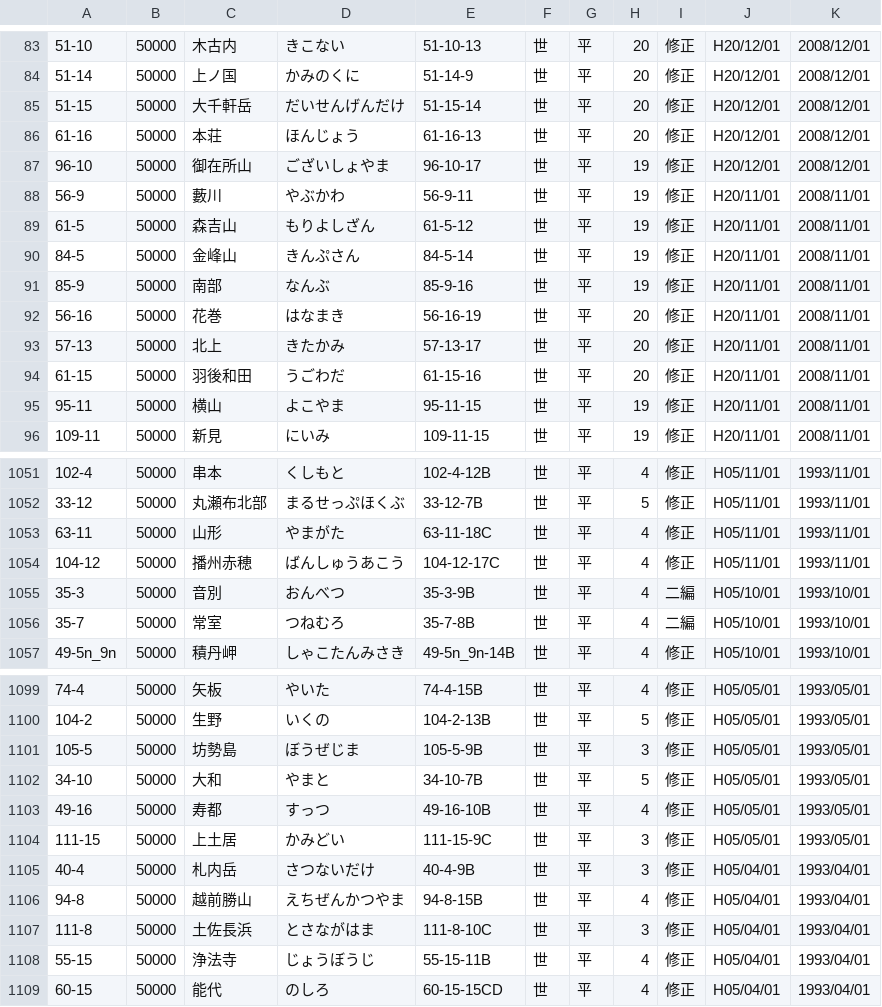
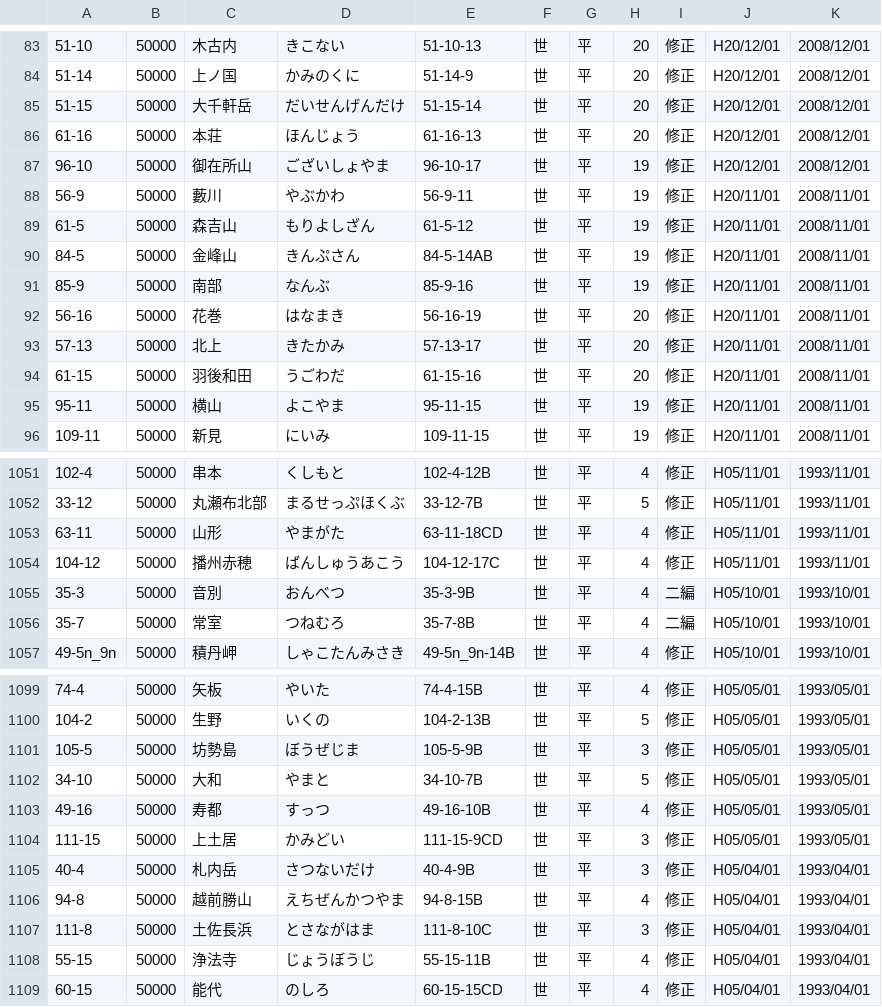
Before and after one commit to zaininnari/gsi, a CSV file: latest50000.csv, drawn as a sheet; only a part is shown, gaps mark what is left out.

```diff
--- a/latest50000.csv
+++ b/latest50000.csv
@@ -89,3 +89,3 @@
 61-5,50000,森吉山,もりよしざん,61-5-12,世,平,19,修正,H20/11/01,2008/11/01
-84-5,50000,金峰山,きんぷさん,84-5-14,世,平,19,修正,H20/11/01,2008/11/01
+84-5,50000,金峰山,きんぷさん,84-5-14AB,世,平,19,修正,H20/11/01,2008/11/01
 85-9,50000,南部,なんぶ,85-9-16,世,平,19,修正,H20/11/01,2008/11/01
@@ -1052,3 +1052,3 @@
 33-12,50000,丸瀬布北部,まるせっぷほくぶ,33-12-7B,世,平,5,修正,H05/11/01,1993/11/01
-63-11,50000,山形,やまがた,63-11-18C,世,平,4,修正,H05/11/01,1993/11/01
+63-11,50000,山形,やまがた,63-11-18CD,世,平,4,修正,H05/11/01,1993/11/01
 104-12,50000,播州赤穂,ばんしゅうあこう,104-12-17C,世,平,4,修正,H05/11/01,1993/11/01
@@ -1103,3 +1103,3 @@
 49-16,50000,寿都,すっつ,49-16-10B,世,平,4,修正,H05/05/01,1993/05/01
-111-15,50000,上土居,かみどい,111-15-9C,世,平,3,修正,H05/05/01,1993/05/01
+111-15,50000,上土居,かみどい,111-15-9CD,世,平,3,修正,H05/05/01,1993/05/01
 40-4,50000,札内岳,さつないだけ,40-4-9B,世,平,3,修正,H05/04/01,1993/04/01
```
Also changed, not shown: latest25000.csv, 2 other files.
